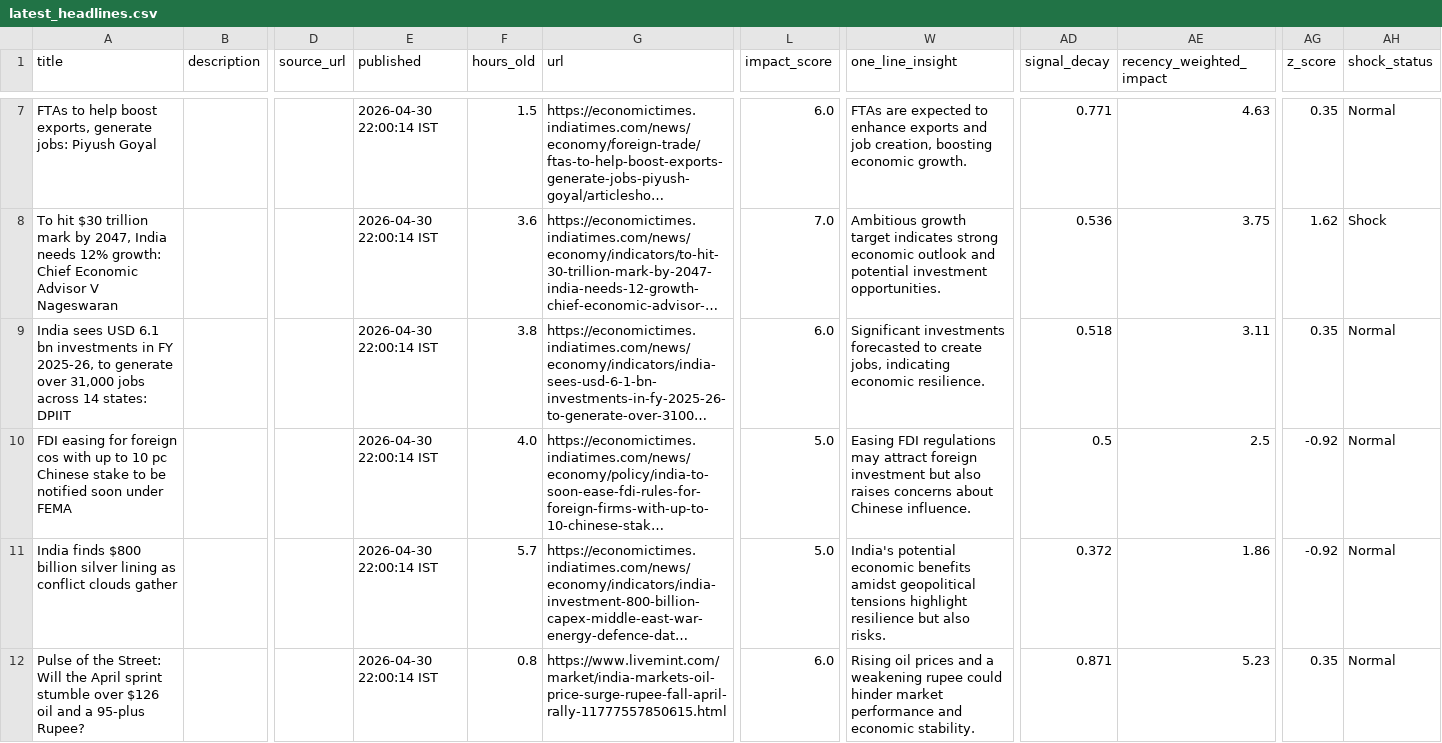
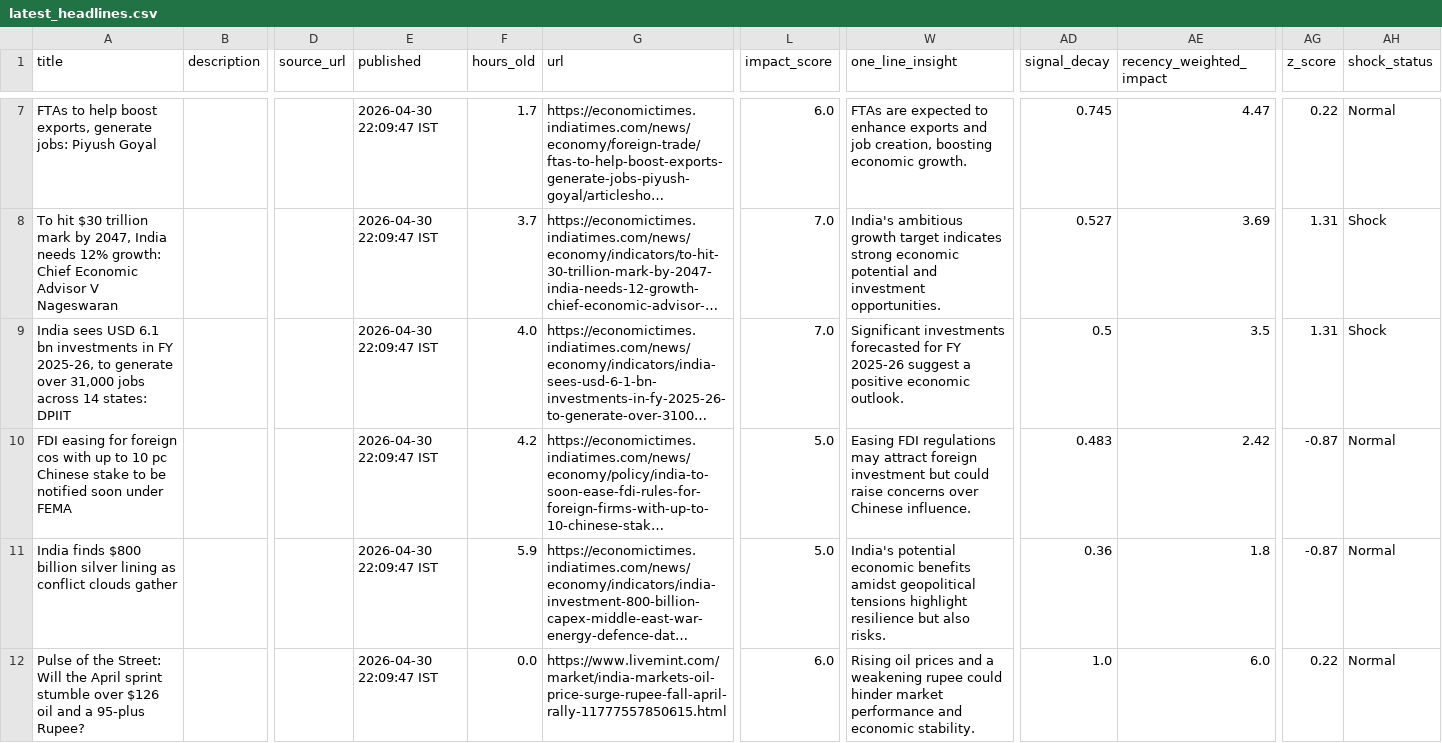
Before and after one commit to SatyamSk/MarketPulseAIData, a CSV file: latest_headlines.csv, drawn as a sheet; only a part is shown, gaps mark what is left out; long unchanged cells end in …; the diff covers the shown part only; the diff names each change by its address in the sheet, - before the commit and + after, or states it on an @@ line.

```diff
--- a/latest_headlines.csv
+++ b/latest_headlines.csv
-E7:E12 (published): 2026-04-30 22:00:14 IST
+E7:E12 (published): 2026-04-30 22:09:47 IST
-F7 (hours_old): 1.5
+F7 (hours_old): 1.7
-AD7 (signal_decay): 0.771
+AD7 (signal_decay): 0.745
-AE7 (recency_weighted_impact): 4.63
+AE7 (recency_weighted_impact): 4.47
-AG7 (z_score): 0.35
+AG7 (z_score): 0.22
-F8 (hours_old): 3.6
+F8 (hours_old): 3.7
-W8 (one_line_insight): Ambitious growth target indicates strong economic outlook and potential investment opportunities.
+W8 (one_line_insight): India's ambitious growth target indicates strong economic potential and investment opportunities.
-AD8 (signal_decay): 0.536
+AD8 (signal_decay): 0.527
-AE8 (recency_weighted_impact): 3.75
+AE8 (recency_weighted_impact): 3.69
-AG8 (z_score): 1.62
+AG8 (z_score): 1.31
-F9 (hours_old): 3.8
+F9 (hours_old): 4.0
-L9 (impact_score): 6.0
+L9 (impact_score): 7.0
-W9 (one_line_insight): …investments forecasted to create jobs, indicating economic resilience.
+W9 (one_line_insight): …investments forecasted for FY 2025-26 suggest a positive economic outlook.
-AD9 (signal_decay): 0.518
+AD9 (signal_decay): 0.5
-AE9 (recency_weighted_impact): 3.11
+AE9 (recency_weighted_impact): 3.5
-AG9 (z_score): 0.35
+AG9 (z_score): 1.31
-AH9 (shock_status): Normal
+AH9 (shock_status): Shock
-F10 (hours_old): 4.0
+F10 (hours_old): 4.2
-W10 (one_line_insight): …investment but also raises concerns about Chinese influence.
+W10 (one_line_insight): …investment but could raise concerns over Chinese influence.
-AD10 (signal_decay): 0.5
+AD10 (signal_decay): 0.483
-AE10 (recency_weighted_impact): 2.5
+AE10 (recency_weighted_impact): 2.42
-AG10:AG11 (z_score): -0.92
+AG10:AG11 (z_score): -0.87
-F11 (hours_old): 5.7
+F11 (hours_old): 5.9
-AD11 (signal_decay): 0.372
+AD11 (signal_decay): 0.36
-AE11 (recency_weighted_impact): 1.86
+AE11 (recency_weighted_impact): 1.8
-F12 (hours_old): 0.8
+F12 (hours_old): 0.0
-AD12 (signal_decay): 0.871
+AD12 (signal_decay): 1.0
-AE12 (recency_weighted_impact): 5.23
+AE12 (recency_weighted_impact): 6.0
-AG12 (z_score): 0.35
+AG12 (z_score): 0.22
```
Also changed, not shown: 48 edited cells elsewhere in this file.
